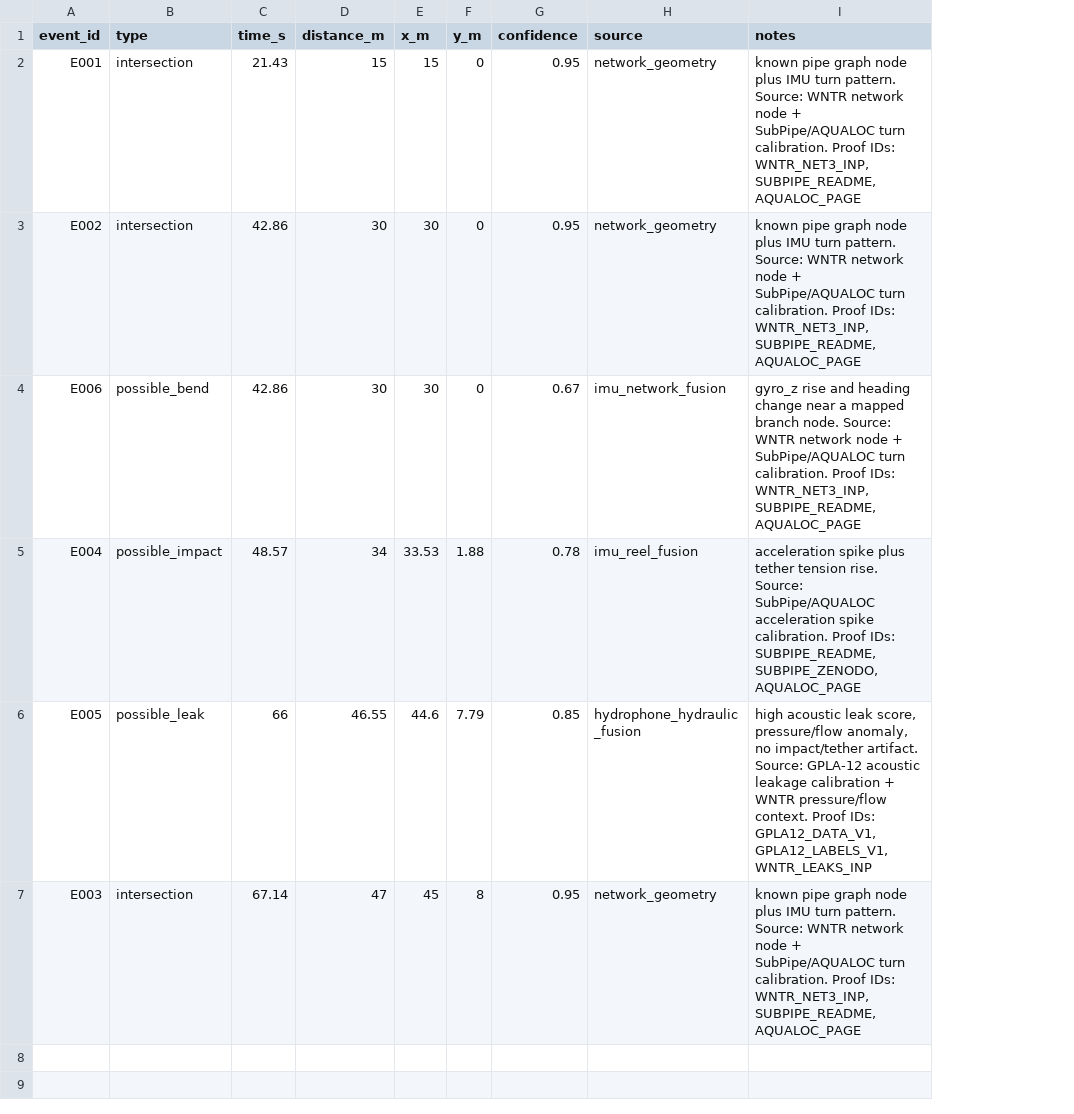
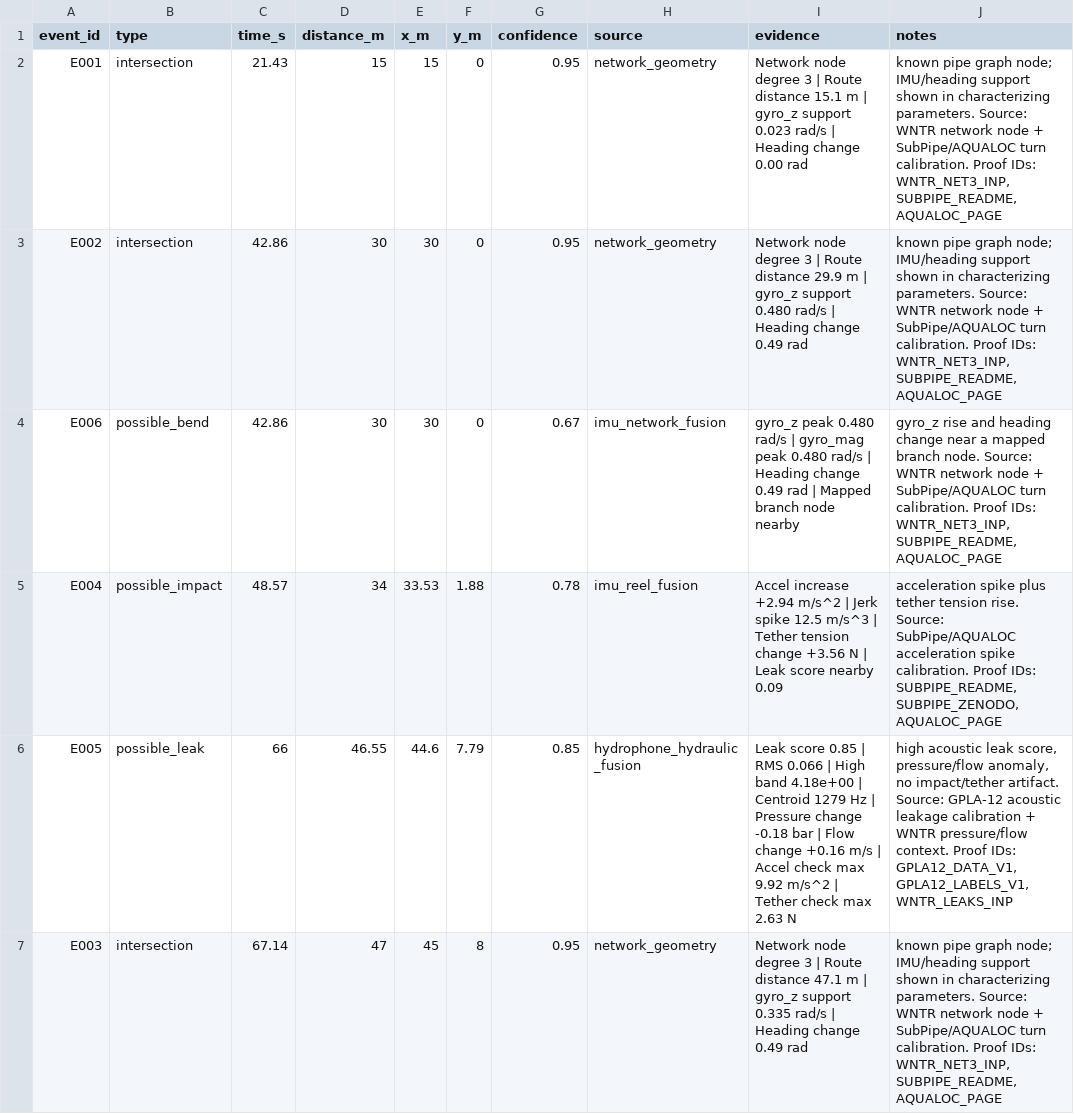
Before and after one commit to davidgvad/owl, a CSV file: data/calibrated_mission/events.csv, drawn as a sheet; addresses are those after the commit; the diff names each change by its address in the sheet, - before the commit and + after, or states it on an @@ line.

Commit message:
Show characterizing parameters for replay events

```diff
--- a/data/calibrated_mission/events.csv
+++ b/data/calibrated_mission/events.csv
+column I (evidence), rows 2-7: Network node degree 3 | Route distance 15.1 m | gyro_z support 0.023 rad/s | Heading change 0.00 rad | Network node degree 3 | Route distance 29.9 m | gyro_z support 0.480 rad/s | Heading change 0.49 rad | gyro_z peak 0.480 rad/s | gyro_mag peak 0.480 rad/s | Heading change 0.49 rad | Mapped branch node nearby | Accel increase +2.94 m/s^2 | Jerk spike 12.5 m/s^3 | Tether tension change +3.56 N | Leak score nearby 0.09 | Leak score 0.85 | RMS 0.066 | High band 4.18e+00 | Centroid 1279 Hz | Pressure change -0.18 bar | Flow change +0.16 m/s | Accel check max 9.92 m/s^2 | Tether check max 2.63 N | Network node degree 3 | Route distance 47.1 m | gyro_z support 0.335 rad/s | Heading change 0.49 rad
-J2:J3 (notes): …pipe graph node plus IMU turn pattern. Source: WNTR…
+J2:J3 (notes): …pipe graph node; IMU/heading support shown in characterizing parameters. Source: WNTR…
-J7 (notes): …pipe graph node plus IMU turn pattern. Source: WNTR…
+J7 (notes): …pipe graph node; IMU/heading support shown in characterizing parameters. Source: WNTR…
```
Also changed, not shown: 6 other files.
